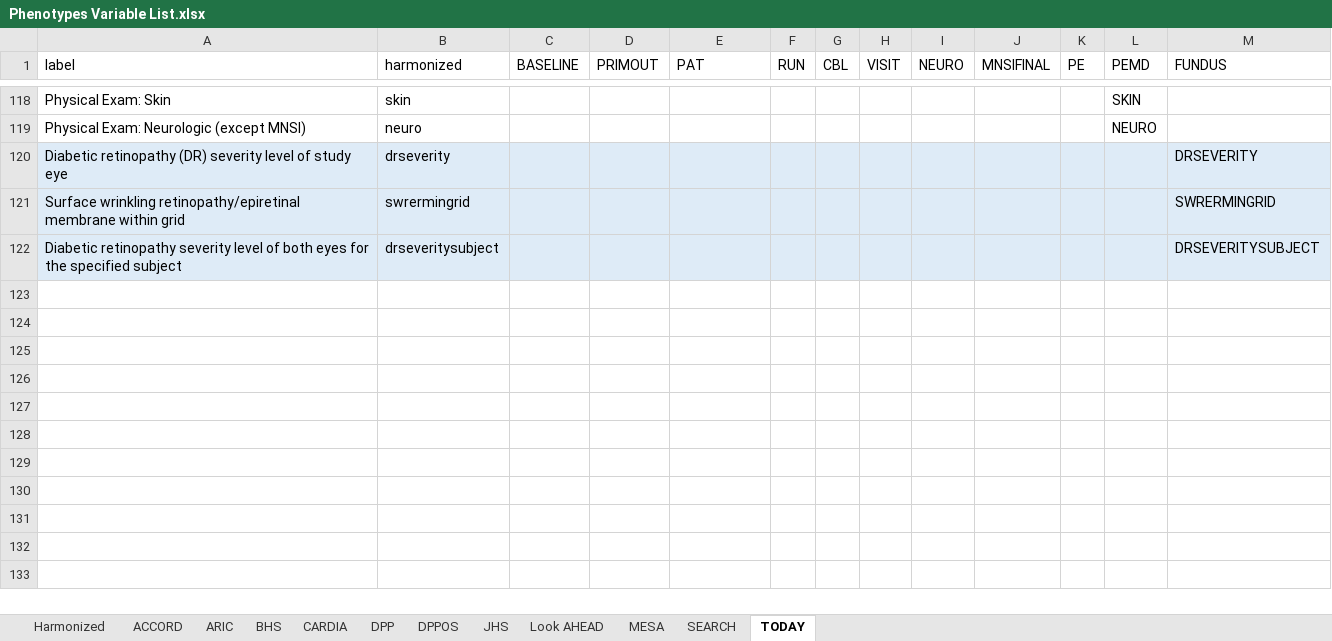
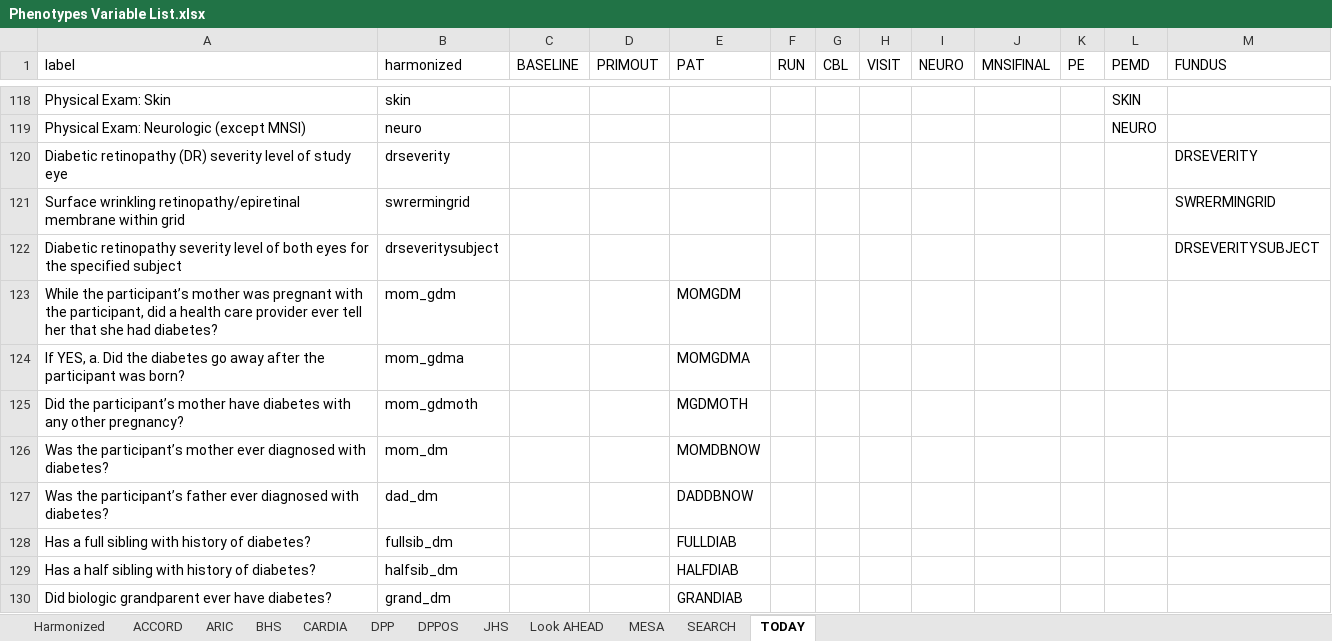
Before and after one commit to jvargh7/diabetes_subphenotypes_youth, an Excel workbook: data/Phenotypes Variable List.xlsx, sheet TODAY, drawn as a sheet; only a part is shown, gaps mark what is left out; values as stored, in another font and other column widths than the file's, no borders; charts and pictures and conditional formats not drawn; the diff names each change by its address in the sheet, - before the commit and + after, or states it on an @@ line.

Commit message:
Added family history of diabetes, deleted cca analysis results.

```diff
--- a/data/Phenotypes Variable List.xlsx (sheet TODAY)
+++ b/data/Phenotypes Variable List.xlsx (sheet TODAY)
-A120:M122 fill: #DEEBF7
+A120:M122 fill: none
+row 123: While the participant’s mother was pregnant with the participant, did a health care provider ever tell her that she had diabetes? | mom_gdm |  |  | MOMGDM
+row 124: If YES, a. Did the diabetes go away after the participant was born? | mom_gdma |  |  | MOMGDMA
+row 125: Did the participant’s mother have diabetes with any other pregnancy? | mom_gdmoth |  |  | MGDMOTH
+row 126: Was the participant’s mother ever diagnosed with diabetes? | mom_dm |  |  | MOMDBNOW
+row 127: Was the participant’s father ever diagnosed with diabetes? | dad_dm |  |  | DADDBNOW
+row 128: Has a full sibling with history of diabetes? | fullsib_dm |  |  | FULLDIAB
+row 129: Has a half sibling with history of diabetes? | halfsib_dm |  |  | HALFDIAB
+row 130: Did biologic grandparent ever have diabetes? | grand_dm |  |  | GRANDIAB
```
Also changed, not shown: sheet SEARCH, 48 other files.
